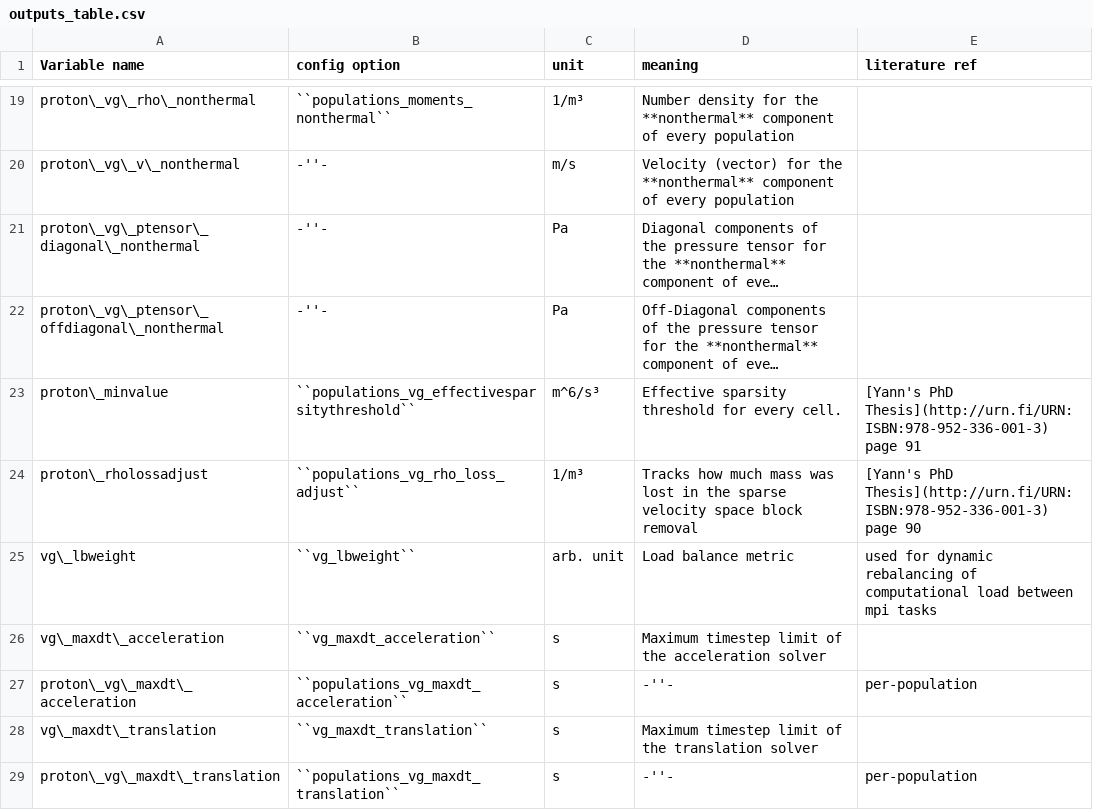
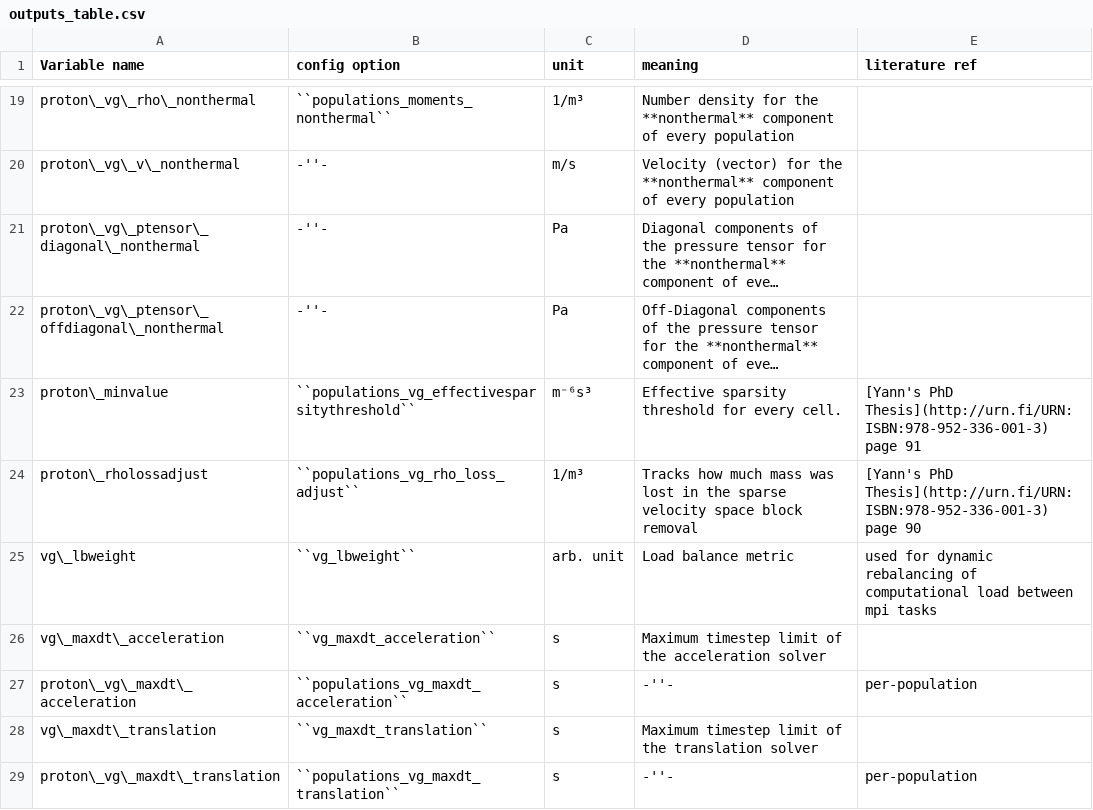
Before and after one commit to ykempf/plasma-pepsc-workshop, a CSV file: content/outputs_table.csv, drawn as a sheet; only a part is shown, gaps mark what is left out; long unchanged cells end in …; the diff names each change by its address in the sheet, - before the commit and + after, or states it on an @@ line.

Commit message:
Update outputs_table.csv
Fixed units

```diff
--- a/content/outputs_table.csv
+++ b/content/outputs_table.csv
-C23 (unit): m^6/s³
+C23 (unit): m⁻⁶s³
```
